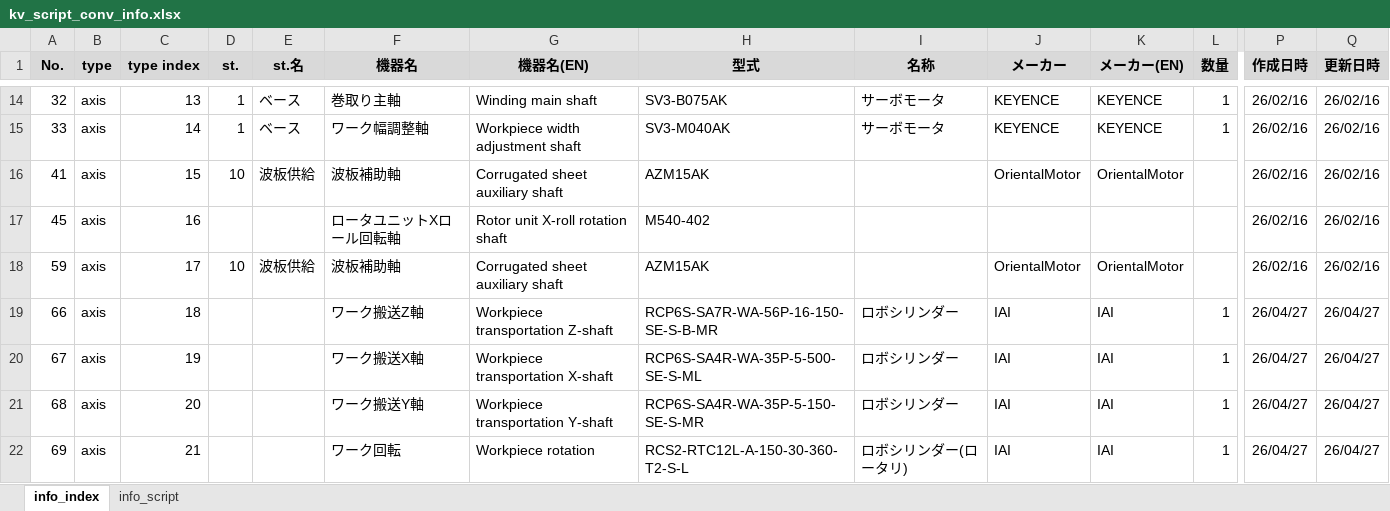
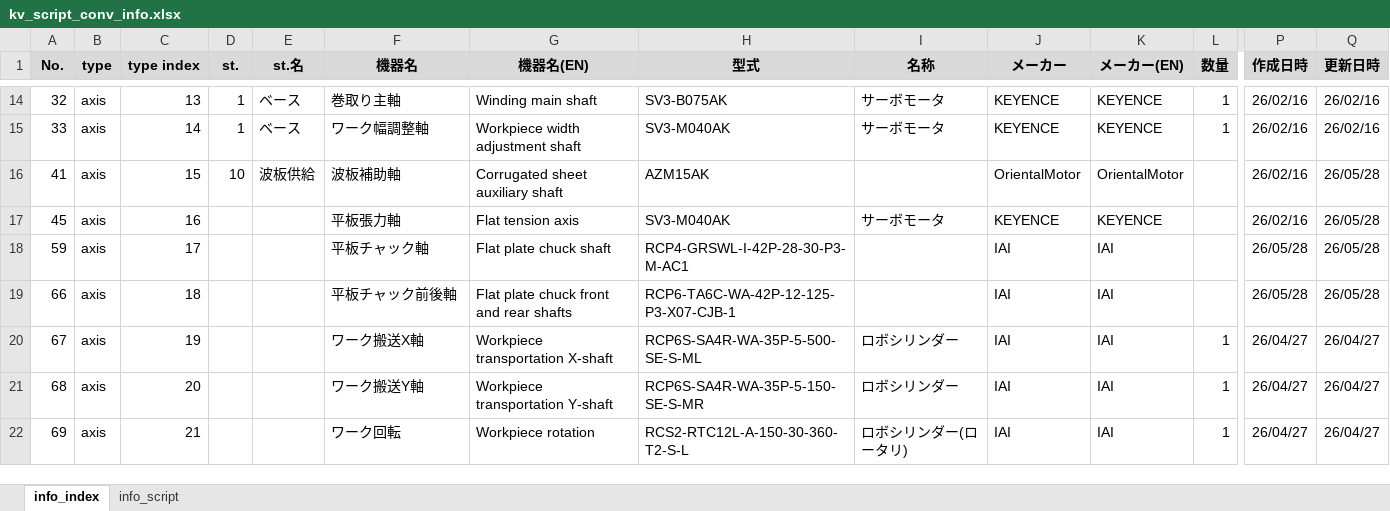
Before and after one commit to t-kumagai-130/hg-0025-0016_kv-x520, an Excel workbook: doc/kv_script_conv_info.xlsx, sheet info_index, drawn as a sheet; only a part is shown, gaps mark what is left out; values as stored, in another font and other column widths than the file's, no borders; charts and pictures and conditional formats not drawn; the diff names each change by its address in the sheet, - before the commit and + after, or states it on an @@ line.

Commit message:
feat:PCONのFBのデバッグ。 feat:平板チャック軸、平板チャック前後軸のメッセージを追加。 feat:AixsMgrRCONの機器タイトル表示を動作の開始で初期化するよう修正。

```diff
--- a/doc/kv_script_conv_info.xlsx (sheet info_index)
+++ b/doc/kv_script_conv_info.xlsx (sheet info_index)
-Q16:Q18 (更新日時): 26/02/16
+Q16:Q18 (更新日時): 26/05/28
-F17 (機器名): ロータユニットXロール回転軸
+F17 (機器名): 平板張力軸
-G17 (機器名(EN)): Rotor unit X-roll rotation shaft
+G17 (機器名(EN)): Flat tension axis
-H17 (型式): M540-402
+H17 (型式): SV3-M040AK
-I17 (名称): (empty)
+I17 (名称): サーボモータ
-J17 (メーカー): (empty)
+J17 (メーカー): KEYENCE
-K17 (メーカー(EN)): (empty)
+K17 (メーカー(EN)): KEYENCE
-D18 (st.): 10
+D18 (st.): (empty)
-E18 (st.名): 波板供給
+E18 (st.名): (empty)
-F18 (機器名): 波板補助軸
+F18 (機器名): 平板チャック軸
-G18 (機器名(EN)): Corrugated sheet auxiliary shaft
+G18 (機器名(EN)): Flat plate chuck shaft
-H18 (型式): AZM15AK
+H18 (型式): RCP4-GRSWL-I-42P-28-30-P3-M-AC1
-J18 (メーカー): OrientalMotor
+J18 (メーカー): IAI
-K18 (メーカー(EN)): OrientalMotor
+K18 (メーカー(EN)): IAI
-P18 (作成日時): 26/02/16
+P18 (作成日時): 26/05/28
-F19 (機器名): ワーク搬送Z軸
+F19 (機器名): 平板チャック前後軸
-G19 (機器名(EN)): Workpiece transportation Z-shaft
+G19 (機器名(EN)): Flat plate chuck front and rear shafts
-H19 (型式): RCP6S-SA7R-WA-56P-16-150-SE-S-B-MR
+H19 (型式): RCP6-TA6C-WA-42P-12-125-P3-X07-CJB-1
-I19 (名称): ロボシリンダー
+I19 (名称): (empty)
-L19 (数量): 1
+L19 (数量): (empty)
-P19 (作成日時): 26/04/27
+P19 (作成日時): 26/05/28
-Q19 (更新日時): 26/04/27
+Q19 (更新日時): 26/05/28
```
Also changed, not shown: sheet info_script, 12 other files.
